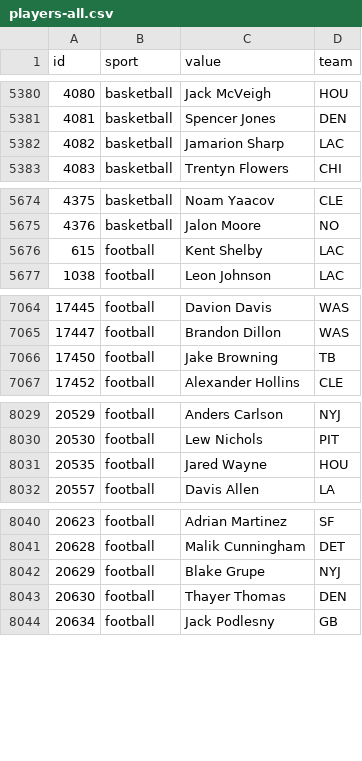
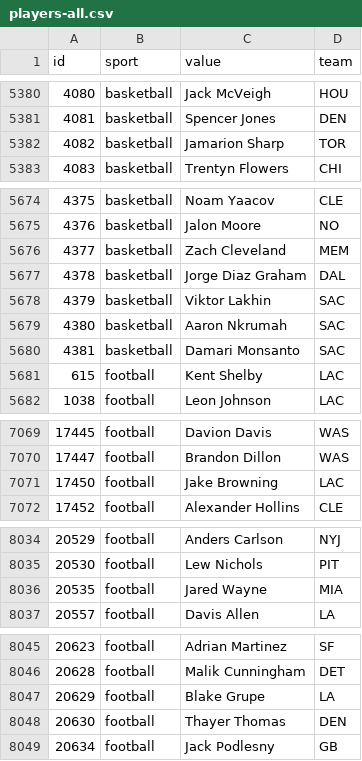
Before and after one commit to StatsVine/data-snapshots, a CSV file: csv/nfc/players-all.csv, drawn as a sheet; only a part is shown, gaps mark what is left out; the diff covers the shown part only.

```diff
--- a/csv/nfc/players-all.csv
+++ b/csv/nfc/players-all.csv
@@ -5381,3 +5381,3 @@ id,sport,value,team
 4081,basketball,Spencer Jones,DEN
-4082,basketball,Jamarion Sharp,LAC
+4082,basketball,Jamarion Sharp,TOR
 4083,basketball,Trentyn Flowers,CHI
@@ -5675,2 +5675,7 @@ id,sport,value,team
 4376,basketball,Jalon Moore,NO
+4377,basketball,Zach Cleveland,MEM
+4378,basketball,Jorge Diaz Graham,DAL
+4379,basketball,Viktor Lakhin,SAC
+4380,basketball,Aaron Nkrumah,SAC
+4381,basketball,Damari Monsanto,SAC
 615,football,Kent Shelby,LAC
@@ -7065,3 +7070,3 @@ id,sport,value,team
 17447,football,Brandon Dillon,WAS
-17450,football,Jake Browning,TB
+17450,football,Jake Browning,LAC
 17452,football,Alexander Hollins,CLE
@@ -8030,3 +8035,3 @@ id,sport,value,team
 20530,football,Lew Nichols,PIT
-20535,football,Jared Wayne,HOU
+20535,football,Jared Wayne,MIA
 20557,football,Davis Allen,LA
@@ -8041,3 +8046,3 @@ id,sport,value,team
 20628,football,Malik Cunningham,DET
-20629,football,Blake Grupe,NYJ
+20629,football,Blake Grupe,LA
 20630,football,Thayer Thomas,DEN
```
Also changed, not shown: 3 edited cells elsewhere in this file, csv/nfc/players-basketball.csv, csv/nfc/players-football.csv, 1 other file.
